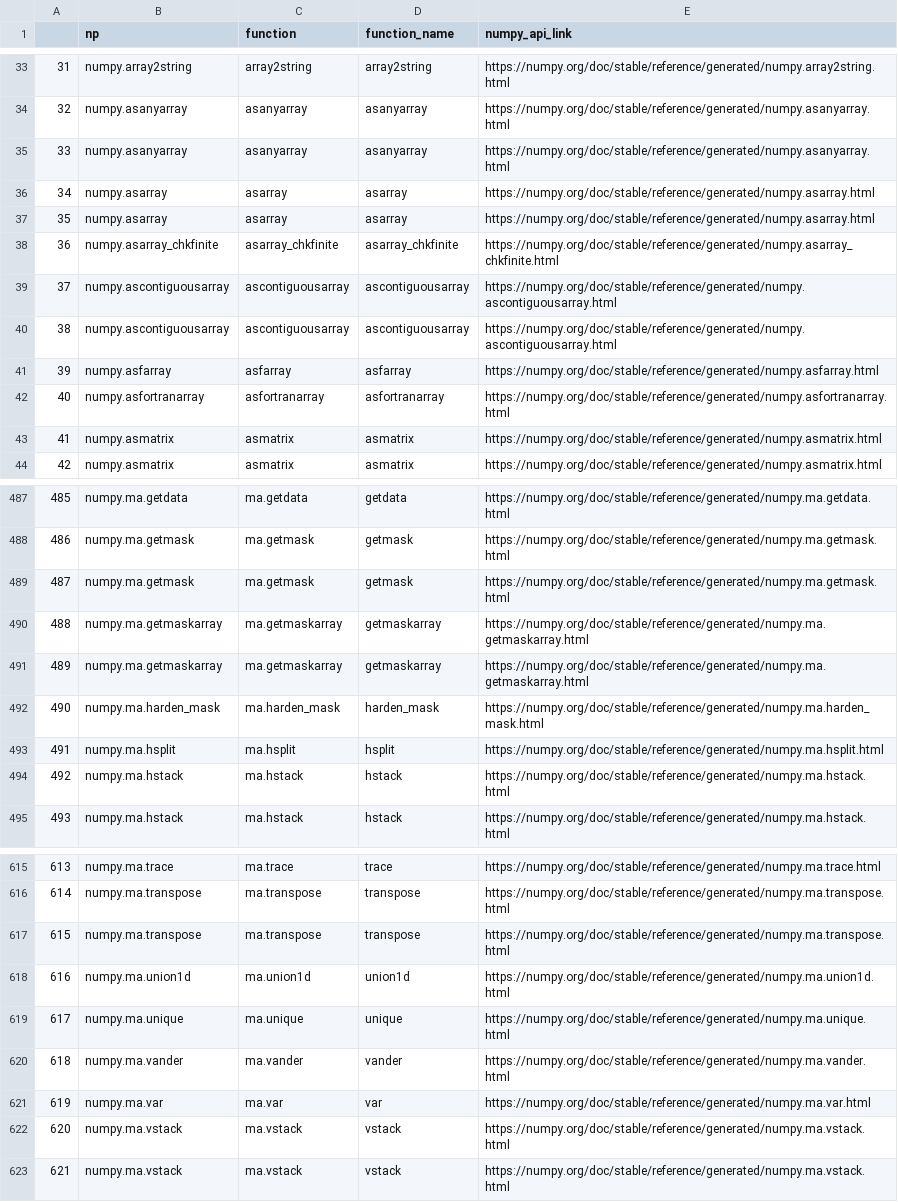
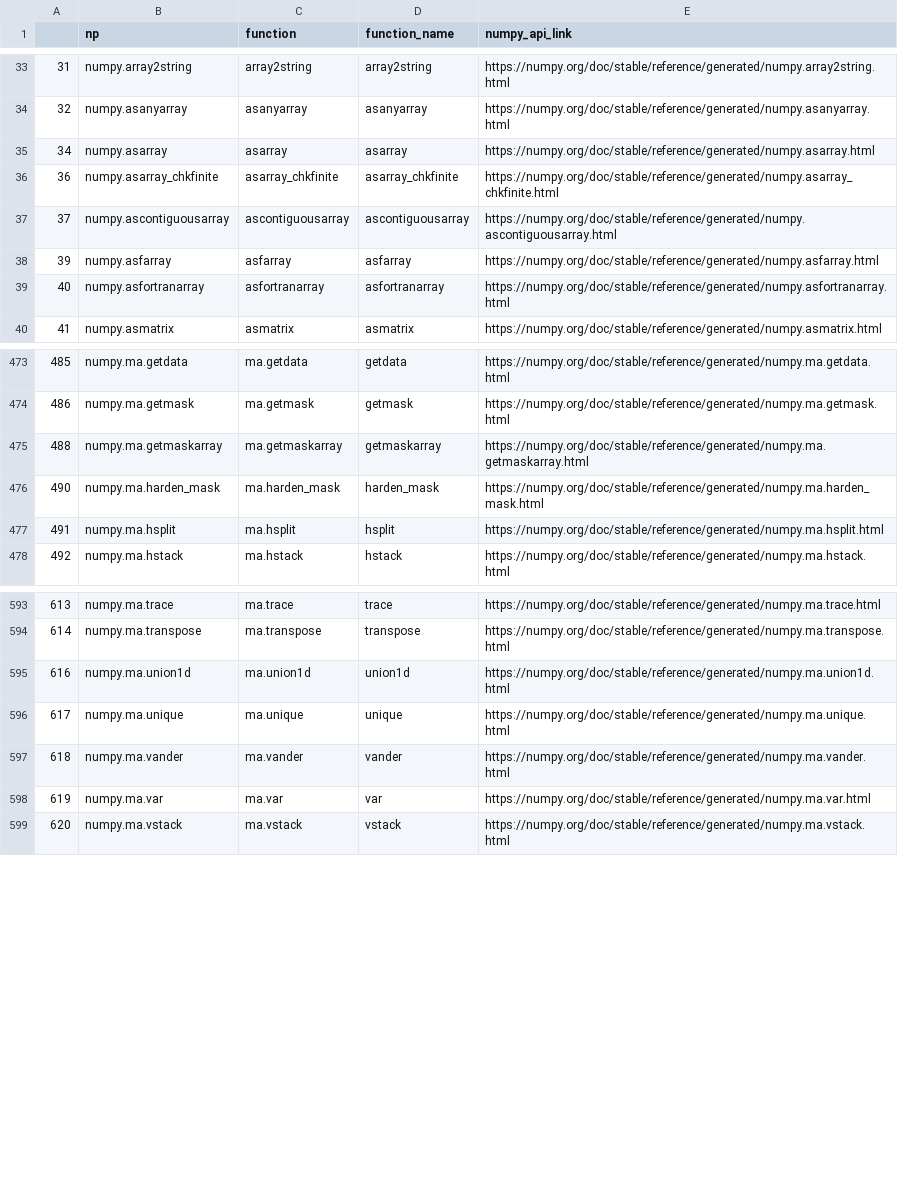
Before and after one commit to ajpotts/functiondefextractor, a CSV file: data/out/numpy_api_enhanced.csv, drawn as a sheet; only a part is shown, gaps mark what is left out; removed rows and columns are numbered as before the commit, all else as after; the diff covers the shown part only; the diff names each change by its address in the sheet, - before the commit and + after, or states it on an @@ line.

```diff
--- a/data/out/numpy_api_enhanced.csv
+++ b/data/out/numpy_api_enhanced.csv
-row 35: 33 | numpy.asanyarray | asanyarray | asanyarray | https://numpy.org/doc/stable/reference/generated/numpy.asanyarray.html
-row 36: 34 | numpy.asarray | asarray | asarray | https://numpy.org/doc/stable/reference/generated/numpy.asarray.html
@@ column A renumbered between rows 35 and 832 @@
-row 40: 38 | numpy.ascontiguousarray | ascontiguousarray | ascontiguousarray | https://numpy.org/doc/stable/reference/generated/numpy.ascontiguousarray.html
-row 43: 41 | numpy.asmatrix | asmatrix | asmatrix | https://numpy.org/doc/stable/reference/generated/numpy.asmatrix.html
-row 489: 487 | numpy.ma.getmask | ma.getmask | getmask | https://numpy.org/doc/stable/reference/generated/numpy.ma.getmask.html
-row 490: 488 | numpy.ma.getmaskarray | ma.getmaskarray | getmaskarray | https://numpy.org/doc/stable/reference/generated/numpy.ma.getmaskarray.html
-row 494: 492 | numpy.ma.hstack | ma.hstack | hstack | https://numpy.org/doc/stable/reference/generated/numpy.ma.hstack.html
-row 617: 615 | numpy.ma.transpose | ma.transpose | transpose | https://numpy.org/doc/stable/reference/generated/numpy.ma.transpose.html
-row 622: 620 | numpy.ma.vstack | ma.vstack | vstack | https://numpy.org/doc/stable/reference/generated/numpy.ma.vstack.html
```
Also changed, not shown: 2 added rows and 26 removed rows elsewhere in this file, data/out/arkouda_np_call_stats.csv, data/out/pandas_api_comparison.csv, 14 other files.
